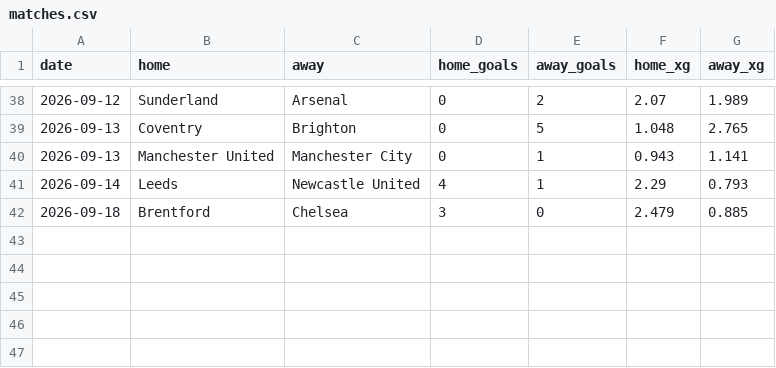
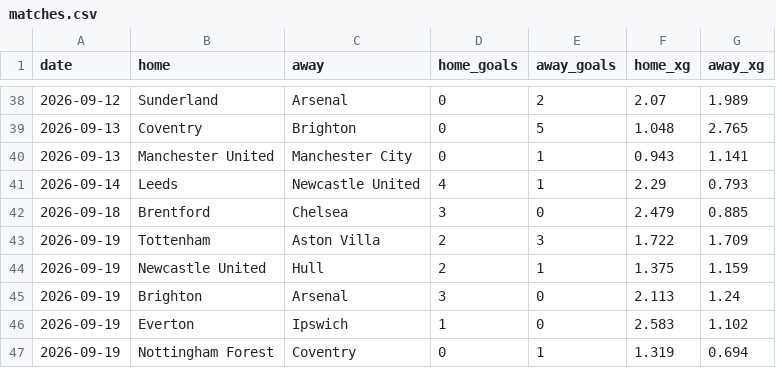
Before and after one commit to AmirMahdiDavoudiKia8/dixon-coles, a CSV file: matches.csv, drawn as a sheet; only a part is shown, gaps mark what is left out; the diff names each change by its address in the sheet, - before the commit and + after, or states it on an @@ line.

```diff
--- a/matches.csv
+++ b/matches.csv
+row 43: 2026-09-19 | Tottenham | Aston Villa | 2 | 3 | 1.722 | 1.709
+row 44: 2026-09-19 | Newcastle United | Hull | 2 | 1 | 1.375 | 1.159
+row 45: 2026-09-19 | Brighton | Arsenal | 3 | 0 | 2.113 | 1.24
+row 46: 2026-09-19 | Everton | Ipswich | 1 | 0 | 2.583 | 1.102
+row 47: 2026-09-19 | Nottingham Forest | Coventry | 0 | 1 | 1.319 | 0.694
```
Also changed, not shown: 2 other files.
